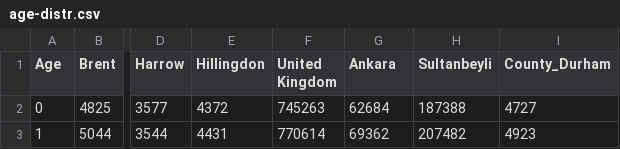
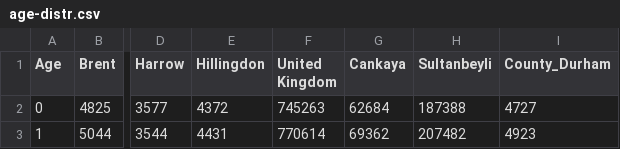
Before and after one commit to djgroen/FabCovid19, a CSV file: config_files/cankaya/covid_data/age-distr.csv, drawn as a sheet; only a part is shown, gaps mark what is left out; the diff names each change by its address in the sheet, - before the commit and + after, or states it on an @@ line.

```diff
--- a/config_files/cankaya/covid_data/age-distr.csv
+++ b/config_files/cankaya/covid_data/age-distr.csv
-G1: Ankara
+G1: Cankaya
```
Also changed, not shown: 28 other files.
